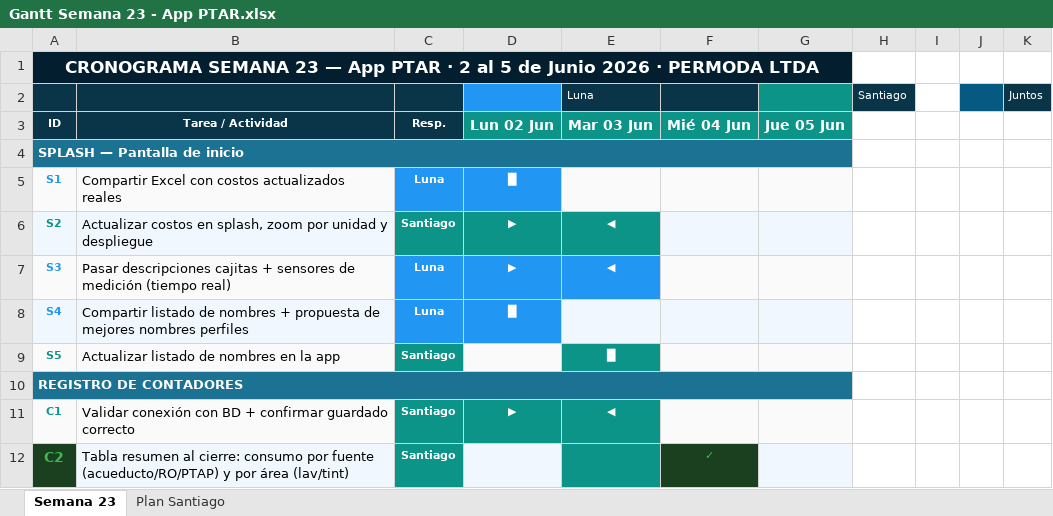
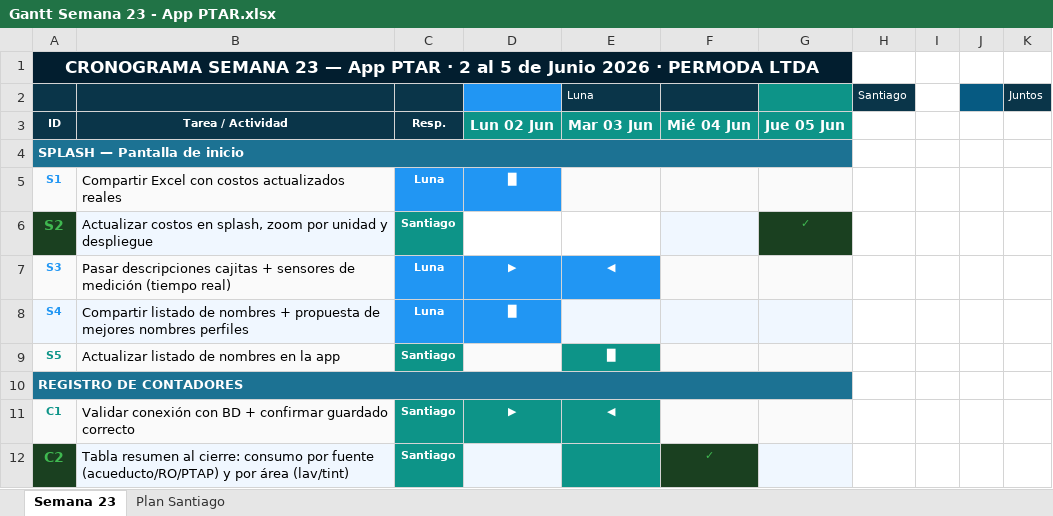
Before and after one commit to davidan11-ing/ptar-permoda, an Excel workbook: Gantt/Gantt Semana 23 - App PTAR.xlsx, sheet Semana 23, drawn as a sheet; only a part is shown; values as stored, in another font and other column widths than the file's, no borders; the diff names each change by its address in the sheet, - before the commit and + after, or states it on an @@ line.

```diff
--- a/Gantt/Gantt Semana 23 - App PTAR.xlsx (sheet Semana 23)
+++ b/Gantt/Gantt Semana 23 - App PTAR.xlsx (sheet Semana 23)
@@ A6 fill: #F0F7FF → #1A4020, text colour: #0D9488 → #3FB950, text size: larger @@
-D6: ▶
+D6: (empty)
-D6:E6 fill: #0D9488
+D6:E6 fill: none
-E6: ◀
+E6: (empty)
-G6: (empty)
+G6: ✓
-G6 fill: #F0F7FF
+G6 fill: #1A4020
```
Also changed, not shown: sheet Plan Santiago, 2 other files.
